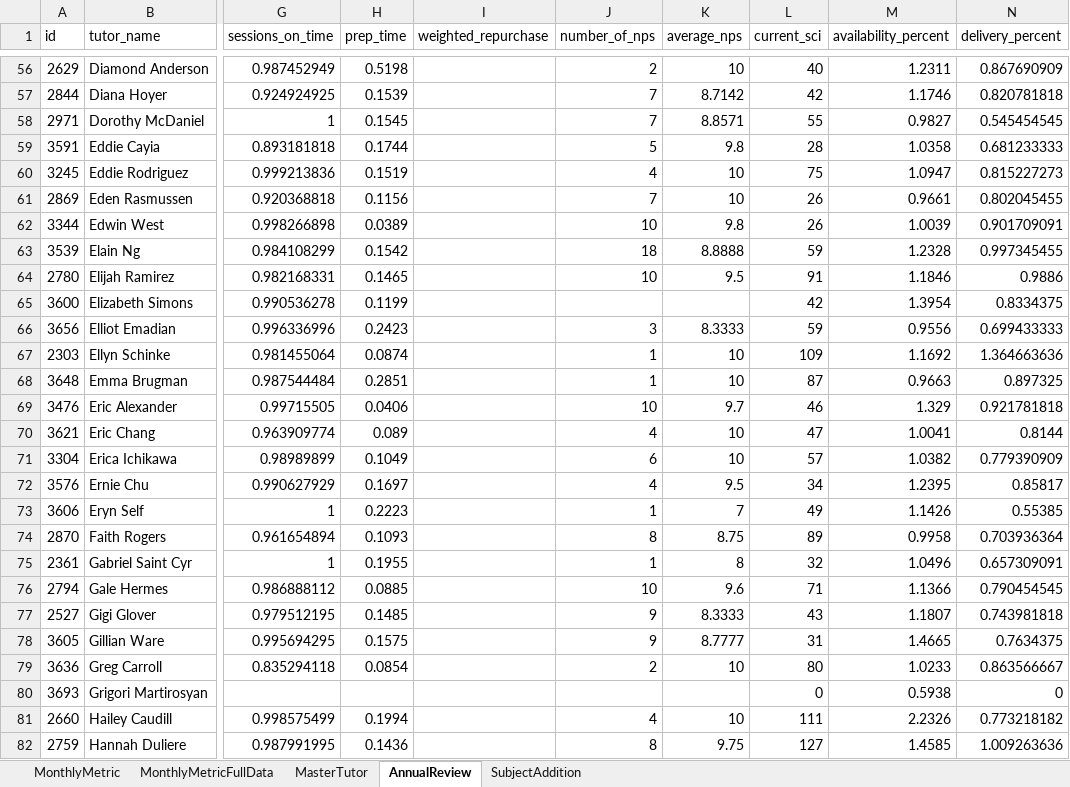
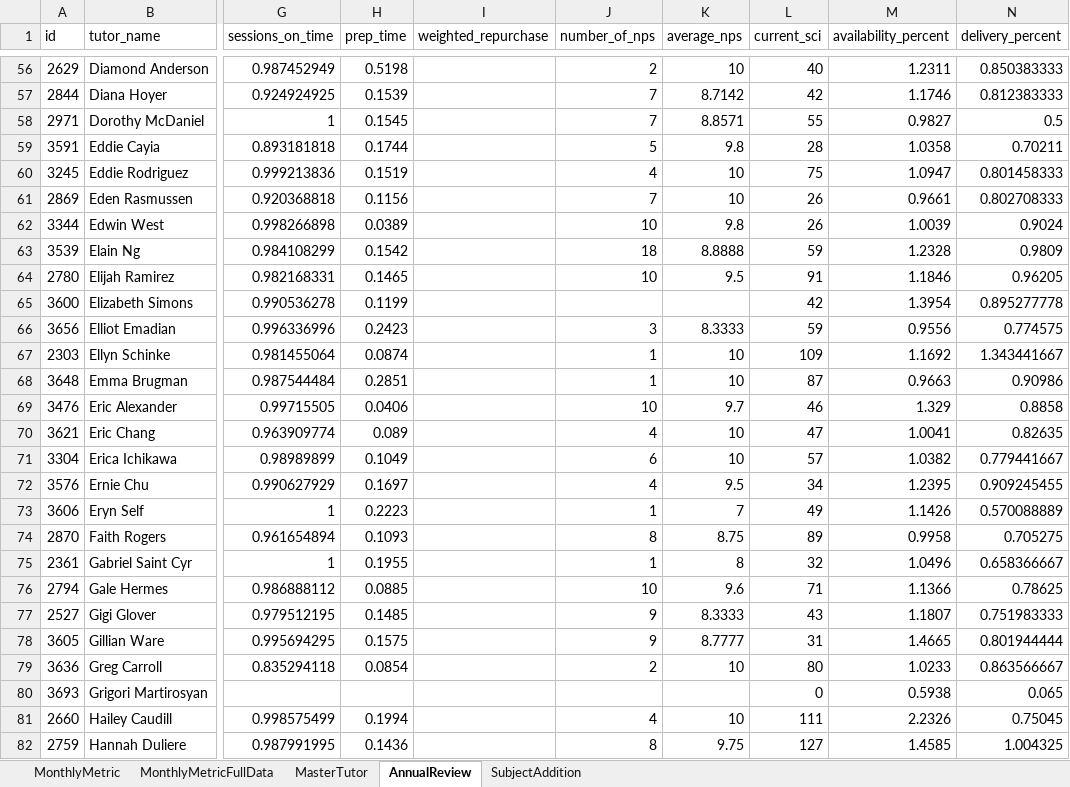
Before and after one commit to tharr950/FLDashboards, an Excel workbook: December_Annual_Reviews.xlsx, sheet AnnualReview, drawn as a sheet; only a part is shown, gaps mark what is left out; values as stored, in another font and other column widths than the file's, no borders; the diff covers the shown part only; the diff names each change by its address in the sheet, - before the commit and + after, or states it on an @@ line.

```diff
--- a/December_Annual_Reviews.xlsx (sheet AnnualReview)
+++ b/December_Annual_Reviews.xlsx (sheet AnnualReview)
-N56 (delivery_percent): 0.867690909
+N56 (delivery_percent): 0.850383333
-N57 (delivery_percent): 0.820781818
+N57 (delivery_percent): 0.812383333
-N58 (delivery_percent): 0.545454545
+N58 (delivery_percent): 0.5
-N59 (delivery_percent): 0.681233333
+N59 (delivery_percent): 0.70211
-N60 (delivery_percent): 0.815227273
+N60 (delivery_percent): 0.801458333
-N61 (delivery_percent): 0.802045455
+N61 (delivery_percent): 0.802708333
-N62 (delivery_percent): 0.901709091
+N62 (delivery_percent): 0.9024
-N63 (delivery_percent): 0.997345455
+N63 (delivery_percent): 0.9809
-N64 (delivery_percent): 0.9886
+N64 (delivery_percent): 0.96205
-N65 (delivery_percent): 0.8334375
+N65 (delivery_percent): 0.895277778
-N66 (delivery_percent): 0.699433333
+N66 (delivery_percent): 0.774575
-N67 (delivery_percent): 1.364663636
+N67 (delivery_percent): 1.343441667
-N68 (delivery_percent): 0.897325
+N68 (delivery_percent): 0.90986
-N69 (delivery_percent): 0.921781818
+N69 (delivery_percent): 0.8858
-N70 (delivery_percent): 0.8144
+N70 (delivery_percent): 0.82635
-N71 (delivery_percent): 0.779390909
+N71 (delivery_percent): 0.779441667
-N72 (delivery_percent): 0.85817
+N72 (delivery_percent): 0.909245455
-N73 (delivery_percent): 0.55385
+N73 (delivery_percent): 0.570088889
-N74 (delivery_percent): 0.703936364
+N74 (delivery_percent): 0.705275
-N75 (delivery_percent): 0.657309091
+N75 (delivery_percent): 0.658366667
-N76 (delivery_percent): 0.790454545
+N76 (delivery_percent): 0.78625
-N77 (delivery_percent): 0.743981818
+N77 (delivery_percent): 0.751983333
-N78 (delivery_percent): 0.7634375
+N78 (delivery_percent): 0.801944444
-N80 (delivery_percent): 0
+N80 (delivery_percent): 0.065
-N81 (delivery_percent): 0.773218182
+N81 (delivery_percent): 0.75045
-N82 (delivery_percent): 1.009263636
+N82 (delivery_percent): 1.004325
```
Also changed, not shown: 180 edited cells and cell formats elsewhere in this sheet, sheet MonthlyMetric, sheet MonthlyMetricFullData, sheet MasterTutor, 1 other file.
